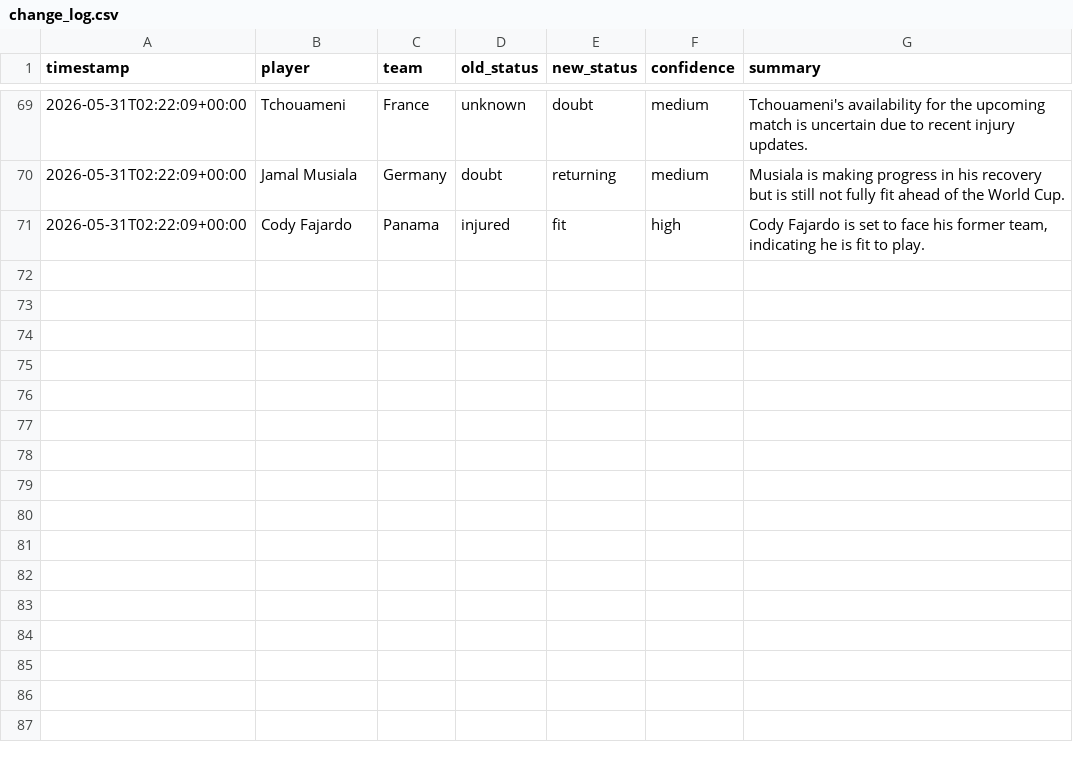
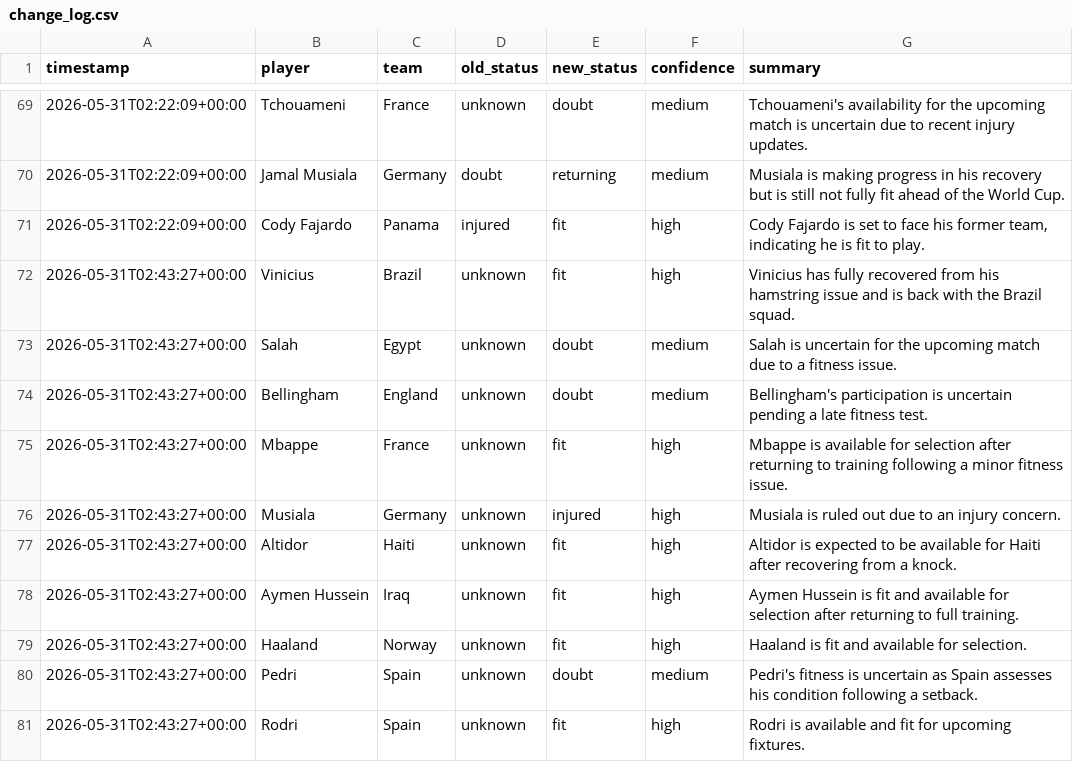
Before and after one commit to RXGUL/WC2026-AI-PREDICTOR, a CSV file: data/injuries/change_log.csv, drawn as a sheet; only a part is shown, gaps mark what is left out.

```diff
--- a/data/injuries/change_log.csv
+++ b/data/injuries/change_log.csv
@@ -71 +71,11 @@ timestamp,player,team,old_status,new_status,confidence,summary
 2026-05-31T02:22:09+00:00,Cody Fajardo,Panama,injured,fit,high,"Cody Fajardo is set to face his former team, indicating he is fit to play."
+2026-05-31T02:43:27+00:00,Vinicius,Brazil,unknown,fit,high,Vinicius has fully recovered from his hamstring issue and is back with the Brazil squad.
+2026-05-31T02:43:27+00:00,Salah,Egypt,unknown,doubt,medium,Salah is uncertain for the upcoming match due to a fitness issue.
+2026-05-31T02:43:27+00:00,Bellingham,England,unknown,doubt,medium,Bellingham's participation is uncertain pending a late fitness test.
+2026-05-31T02:43:27+00:00,Mbappe,France,unknown,fit,high,Mbappe is available for selection after returning to training following a minor fitness issue.
+2026-05-31T02:43:27+00:00,Musiala,Germany,unknown,injured,high,Musiala is ruled out due to an injury concern.
+2026-05-31T02:43:27+00:00,Altidor,Haiti,unknown,fit,high,Altidor is expected to be available for Haiti after recovering from a knock.
+2026-05-31T02:43:27+00:00,Aymen Hussein,Iraq,unknown,fit,high,Aymen Hussein is fit and available for selection after returning to full training.
+2026-05-31T02:43:27+00:00,Haaland,Norway,unknown,fit,high,Haaland is fit and available for selection.
+2026-05-31T02:43:27+00:00,Pedri,Spain,unknown,doubt,medium,Pedri's fitness is uncertain as Spain assesses his condition following a setback.
+2026-05-31T02:43:27+00:00,Rodri,Spain,unknown,fit,high,Rodri is available and fit for upcoming fixtures.
```
Also changed, not shown: data/injuries/player_status.csv, 20 other files.
